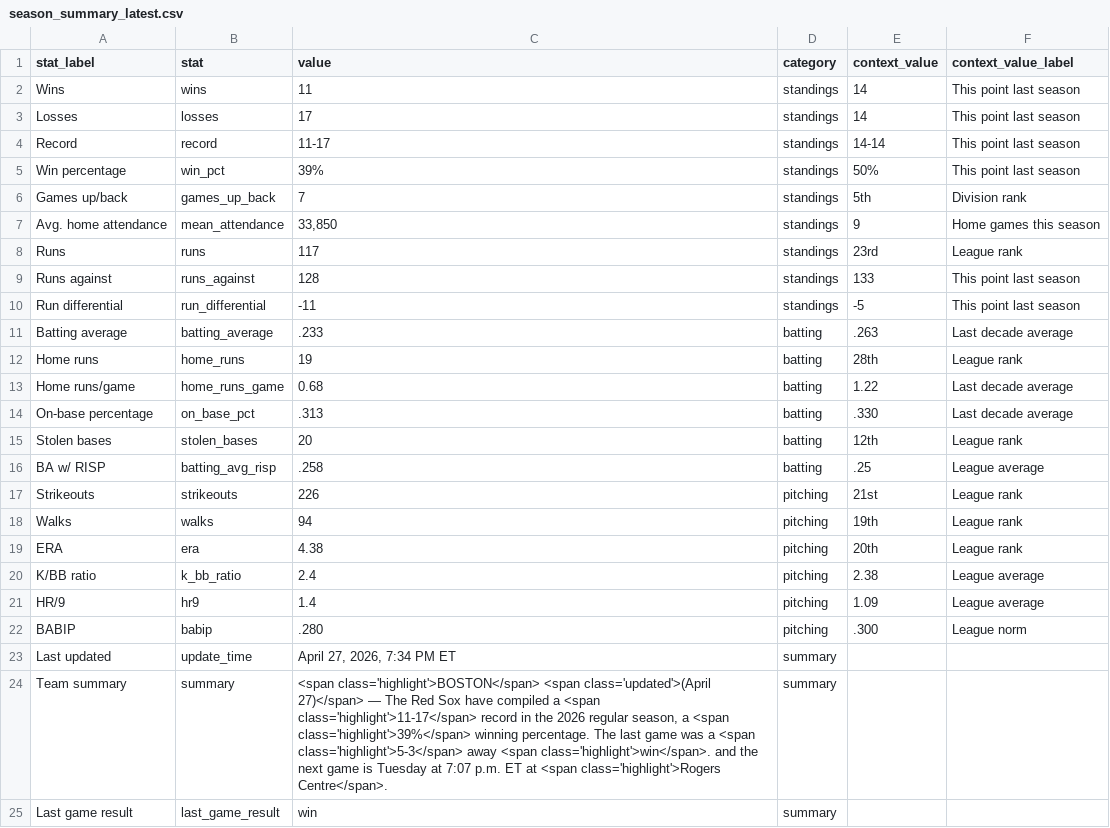
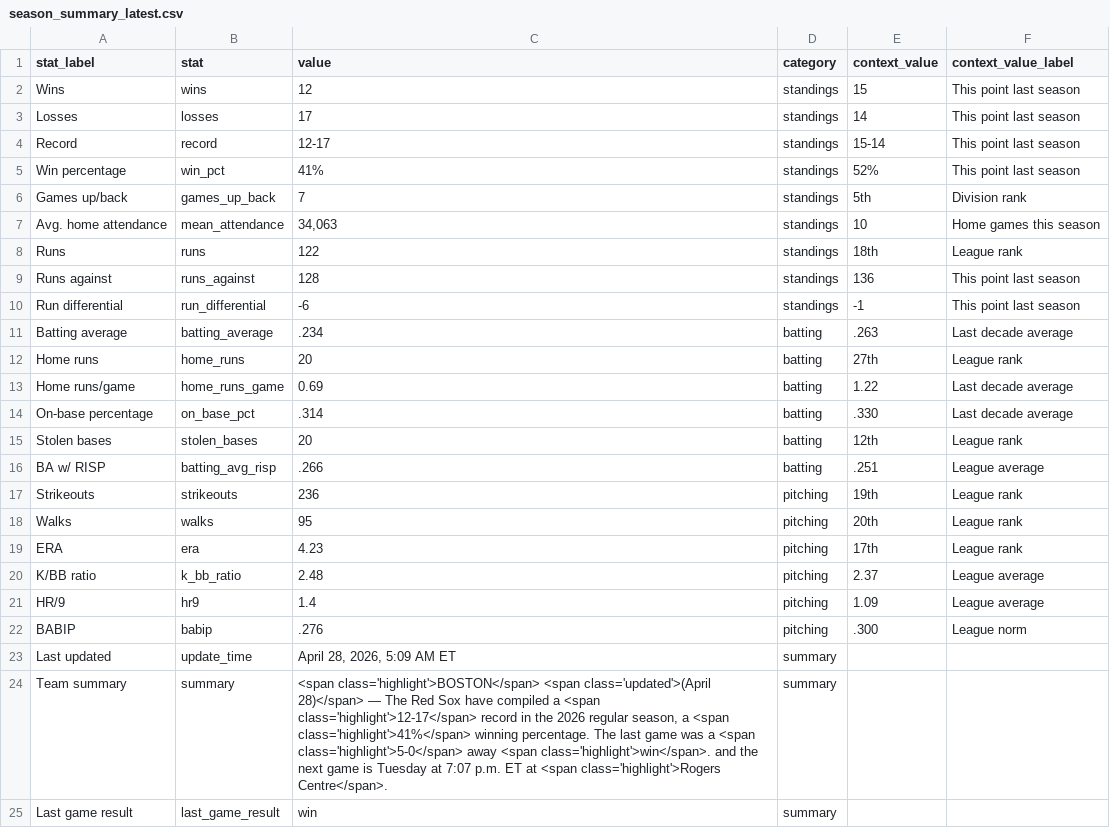
Before and after one commit to sogrady/redsox-bot, a CSV file: data/standings/season_summary_latest.csv, drawn as a sheet.

Commit message:
Automated update of Red Sox data, visuals

```diff
--- a/data/standings/season_summary_latest.csv
+++ b/data/standings/season_summary_latest.csv
@@ -1,25 +1,25 @@
 stat_label,stat,value,category,context_value,context_value_label
-Wins,wins,11,standings,14,This point last season
+Wins,wins,12,standings,15,This point last season
 Losses,losses,17,standings,14,This point last season
-Record,record,11-17,standings,14-14,This point last season
-Win percentage,win_pct,39%,standings,50%,This point last season
+Record,record,12-17,standings,15-14,This point last season
+Win percentage,win_pct,41%,standings,52%,This point last season
 Games up/back,games_up_back,7,standings,5th,Division rank
-Avg. home attendance,mean_attendance,"33,850",standings,9,Home games this season
-Runs,runs,117,standings,23rd,League rank
-Runs against,runs_against,128,standings,133,This point last season
-Run differential,run_differential,-11,standings,-5,This point last season
-Batting average,batting_average,.233,batting,.263,Last decade average
-Home runs,home_runs,19,batting,28th,League rank
-Home runs/game,home_runs_game,0.68,batting,1.22,Last decade average
-On-base percentage,on_base_pct,.313,batting,.330,Last decade average
+Avg. home attendance,mean_attendance,"34,063",standings,10,Home games this season
+Runs,runs,122,standings,18th,League rank
+Runs against,runs_against,128,standings,136,This point last season
+Run differential,run_differential,-6,standings,-1,This point last season
+Batting average,batting_average,.234,batting,.263,Last decade average
+Home runs,home_runs,20,batting,27th,League rank
+Home runs/game,home_runs_game,0.69,batting,1.22,Last decade average
+On-base percentage,on_base_pct,.314,batting,.330,Last decade average
 Stolen bases,stolen_bases,20,batting,12th,League rank
-BA w/ RISP,batting_avg_risp,.258,batting,.25,League average
-Strikeouts,strikeouts,226,pitching,21st,League rank
-Walks,walks,94,pitching,19th,League rank
-ERA,era,4.38,pitching,20th,League rank
-K/BB ratio,k_bb_ratio,2.4,pitching,2.38,League average
+BA w/ RISP,batting_avg_risp,.266,batting,.251,League average
+Strikeouts,strikeouts,236,pitching,19th,League rank
+Walks,walks,95,pitching,20th,League rank
+ERA,era,4.23,pitching,17th,League rank
+K/BB ratio,k_bb_ratio,2.48,pitching,2.37,League average
 HR/9,hr9,1.4,pitching,1.09,League average
-BABIP,babip,.280,pitching,.300,League norm
-Last updated,update_time,"April 27, 2026, 7:34 PM ET",summary,,
-Team summary,summary,"<span class='highlight'>BOSTON</span> <span class='updated'>(April 27)</span> — The Red Sox have compiled a <span class='highlight'>11-17</span> record in the 2026 regular season, a <span class='highlight'>39%</span> winning percentage.  The last game was a <span class='highlight'>5-3</span> away <span class='highlight'>win</span>. and the next game is Tuesday at 7:07 p.m. ET at <span class='highlight'>Rogers Centre</span>.",summary,,
+BABIP,babip,.276,pitching,.300,League norm
+Last updated,update_time,"April 28, 2026, 5:09 AM ET",summary,,
+Team summary,summary,"<span class='highlight'>BOSTON</span> <span class='updated'>(April 28)</span> — The Red Sox have compiled a <span class='highlight'>12-17</span> record in the 2026 regular season, a <span class='highlight'>41%</span> winning percentage.  The last game was a <span class='highlight'>5-0</span> away <span class='highlight'>win</span>. and the next game is Tuesday at 7:07 p.m. ET at <span class='highlight'>Rogers Centre</span>.",summary,,
 Last game result,last_game_result,win,summary,,
```
Also changed, not shown: 7 other files.
